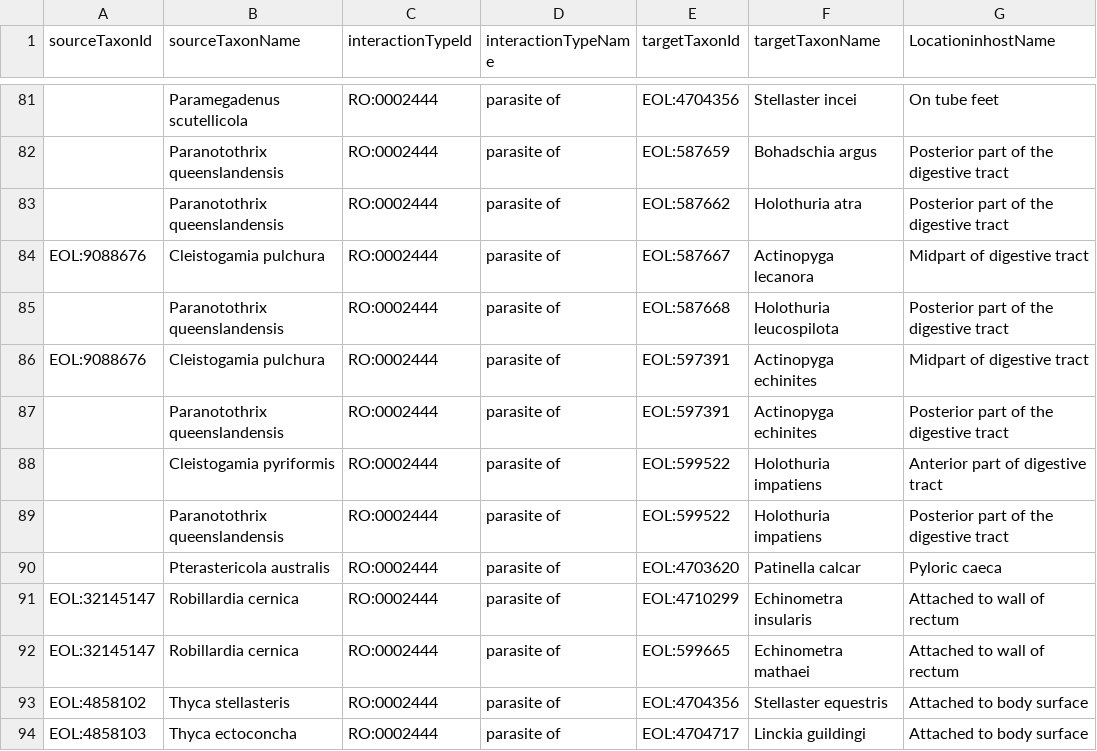
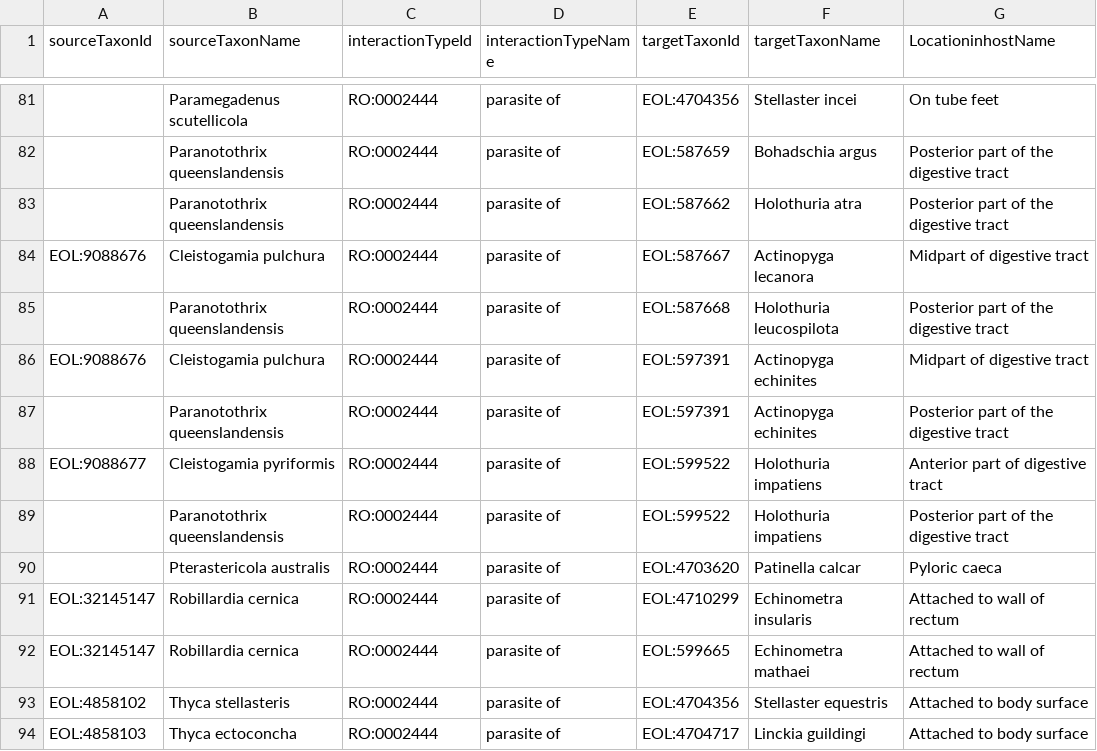
Before and after one commit to millerse/Diseased-of-Echoniderms, a TSV file: interactions.tsv, drawn as a sheet; only a part is shown, gaps mark what is left out; the diff names each change by its address in the sheet, - before the commit and + after, or states it on an @@ line.

Commit message:
Update interactions.tsv

```diff
--- a/interactions.tsv
+++ b/interactions.tsv
-A88 (sourceTaxonId): (empty)
+A88 (sourceTaxonId): EOL:9088677
```
